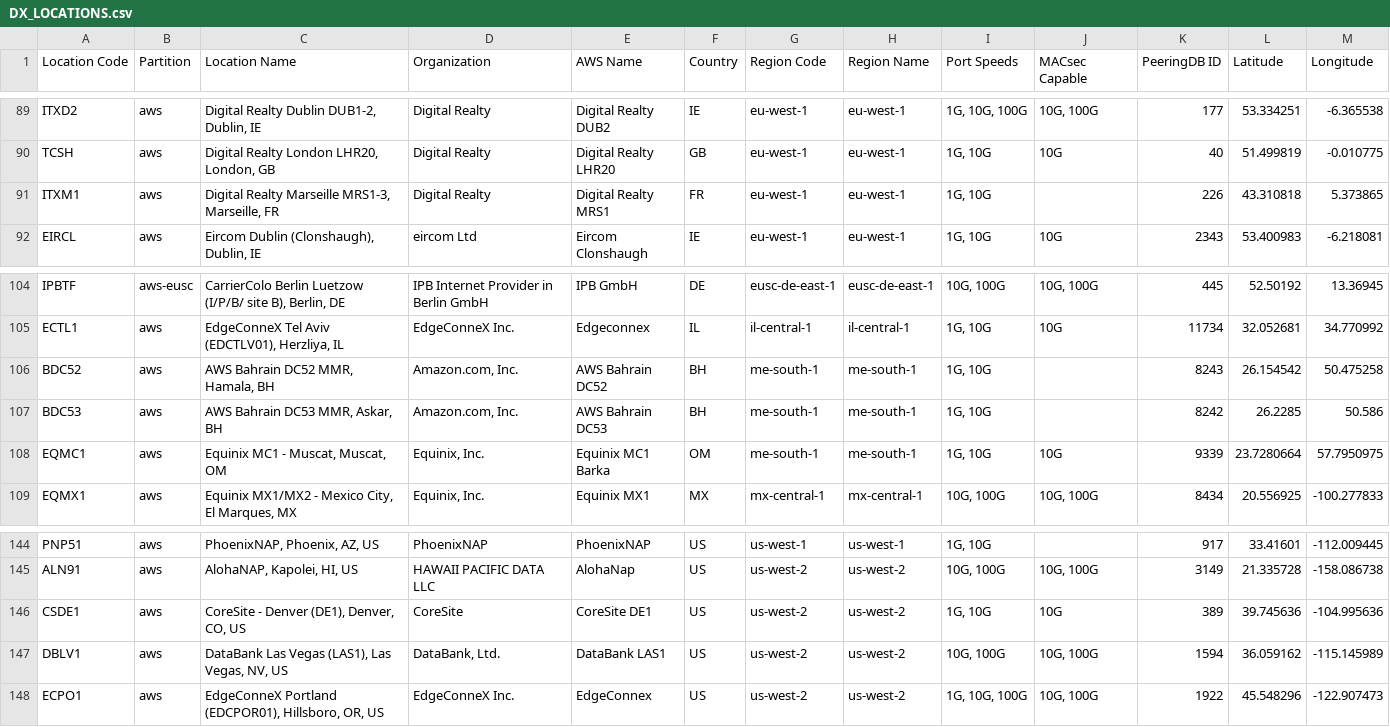
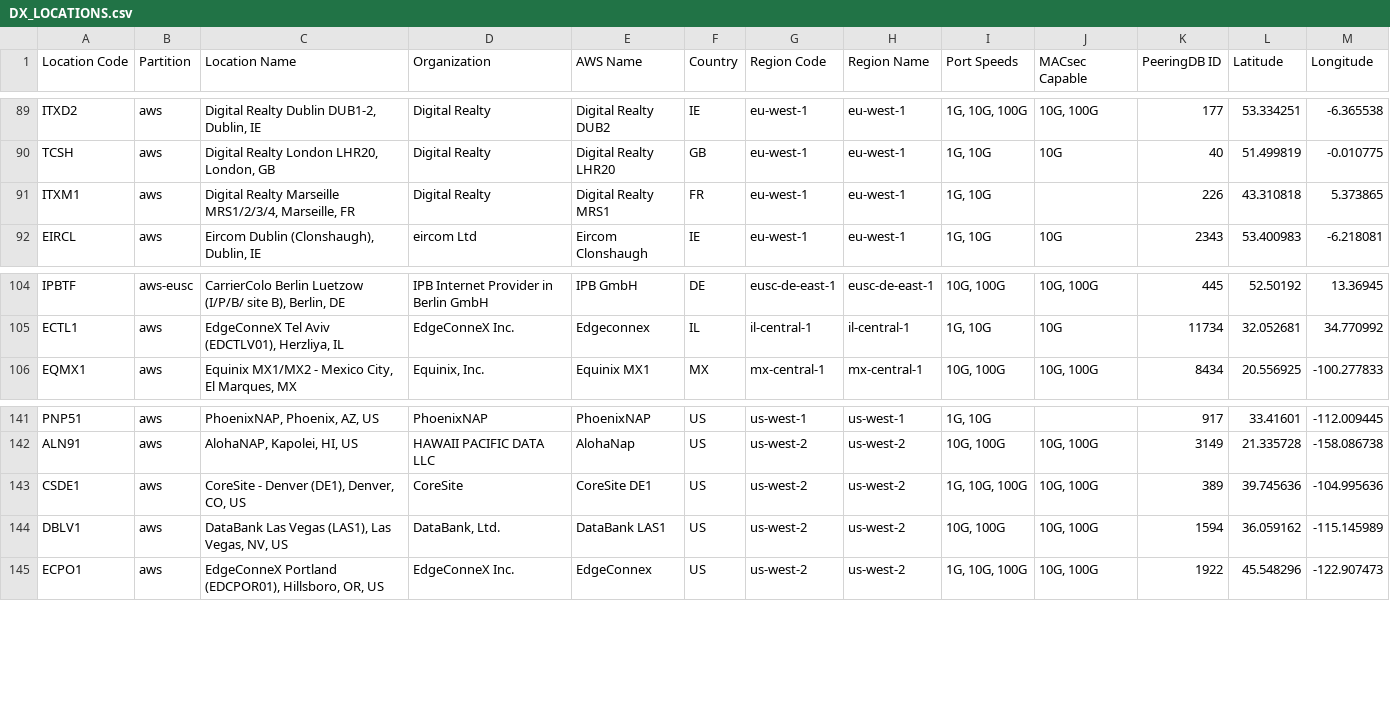
Before and after one commit to chriselsen/dx-location-details, a CSV file: output/DX_LOCATIONS.csv, drawn as a sheet; only a part is shown, gaps mark what is left out.

```diff
--- a/output/DX_LOCATIONS.csv
+++ b/output/DX_LOCATIONS.csv
@@ -90,3 +90,3 @@ ITXD2,aws,"Digital Realty Dublin DUB1-2, Dublin, IE",Digital Realty,Digital Real
 TCSH,aws,"Digital Realty London LHR20, London, GB",Digital Realty,Digital Realty LHR20,GB,eu-west-1,eu-west-1,"1G, 10G",10G,40,51.499819,-0.010775
-ITXM1,aws,"Digital Realty Marseille MRS1-3, Marseille, FR",Digital Realty,Digital Realty MRS1,FR,eu-west-1,eu-west-1,"1G, 10G",,226,43.310818,5.373865
+ITXM1,aws,"Digital Realty Marseille MRS1/2/3/4, Marseille, FR",Digital Realty,Digital Realty MRS1,FR,eu-west-1,eu-west-1,"1G, 10G",,226,43.310818,5.373865
 EIRCL,aws,"Eircom Dublin (Clonshaugh), Dublin, IE",eircom Ltd,Eircom Clonshaugh,IE,eu-west-1,eu-west-1,"1G, 10G",10G,2343,53.400983,-6.218081
@@ -105,5 +105,2 @@ IPBTF,aws-eusc,"CarrierColo Berlin Luetzow (I/P/B/ site B), Berlin, DE",IPB Inte
 ECTL1,aws,"EdgeConneX Tel Aviv (EDCTLV01), Herzliya, IL",EdgeConneX Inc.,Edgeconnex,IL,il-central-1,il-central-1,"1G, 10G",10G,11734,32.052681,34.770992
-BDC52,aws,"AWS Bahrain DC52 MMR, Hamala, BH","Amazon.com, Inc.",AWS Bahrain DC52,BH,me-south-1,me-south-1,"1G, 10G",,8243,26.154542,50.475258
-BDC53,aws,"AWS Bahrain DC53 MMR, Askar, BH","Amazon.com, Inc.",AWS Bahrain DC53,BH,me-south-1,me-south-1,"1G, 10G",,8242,26.2285,50.586
-EQMC1,aws,"Equinix MC1 - Muscat, Muscat, OM","Equinix, Inc.",Equinix MC1 Barka,OM,me-south-1,me-south-1,"1G, 10G",10G,9339,23.7280664,57.7950975
 EQMX1,aws,"Equinix MX1/MX2 - Mexico City, El Marques, MX","Equinix, Inc.",Equinix MX1,MX,mx-central-1,mx-central-1,"10G, 100G","10G, 100G",8434,20.556925,-100.277833
@@ -145,3 +142,3 @@ PNP51,aws,"PhoenixNAP, Phoenix, AZ, US",PhoenixNAP,PhoenixNAP,US,us-west-1,us-we
 ALN91,aws,"AlohaNAP, Kapolei, HI, US",HAWAII PACIFIC DATA LLC,AlohaNap,US,us-west-2,us-west-2,"10G, 100G","10G, 100G",3149,21.335728,-158.086738
-CSDE1,aws,"CoreSite - Denver (DE1), Denver, CO, US",CoreSite,CoreSite DE1,US,us-west-2,us-west-2,"1G, 10G",10G,389,39.745636,-104.995636
+CSDE1,aws,"CoreSite - Denver (DE1), Denver, CO, US",CoreSite,CoreSite DE1,US,us-west-2,us-west-2,"1G, 10G, 100G","10G, 100G",389,39.745636,-104.995636
 DBLV1,aws,"DataBank Las Vegas (LAS1), Las Vegas, NV, US","DataBank, Ltd.",DataBank LAS1,US,us-west-2,us-west-2,"10G, 100G","10G, 100G",1594,36.059162,-115.145989
```
Also changed, not shown: 6 other files.
